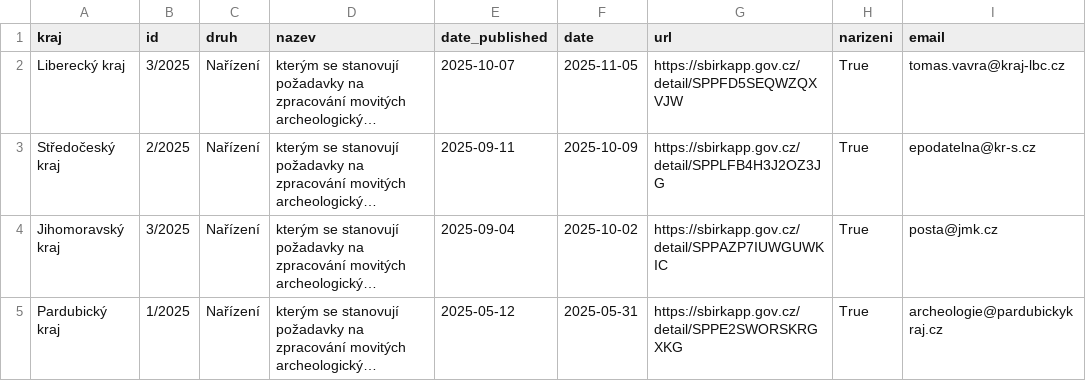
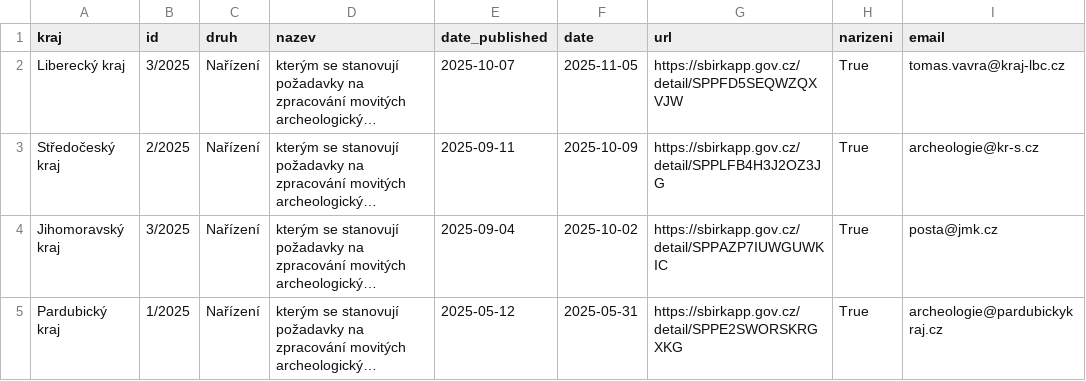
Before and after one commit to ARUP-CAS/aiscr-oao, a CSV file: app/data/narizeni-kraje.csv, drawn as a sheet; long unchanged cells end in …; the diff names each change by its address in the sheet, - before the commit and + after, or states it on an @@ line.

Commit message:
Fix data pipeline pro nařízení krajů

```diff
--- a/app/data/narizeni-kraje.csv
+++ b/app/data/narizeni-kraje.csv
-I3 (email): epodatelna@kr-s.cz
+I3 (email): archeologie@kr-s.cz
```
Also changed, not shown: 1 other file.
